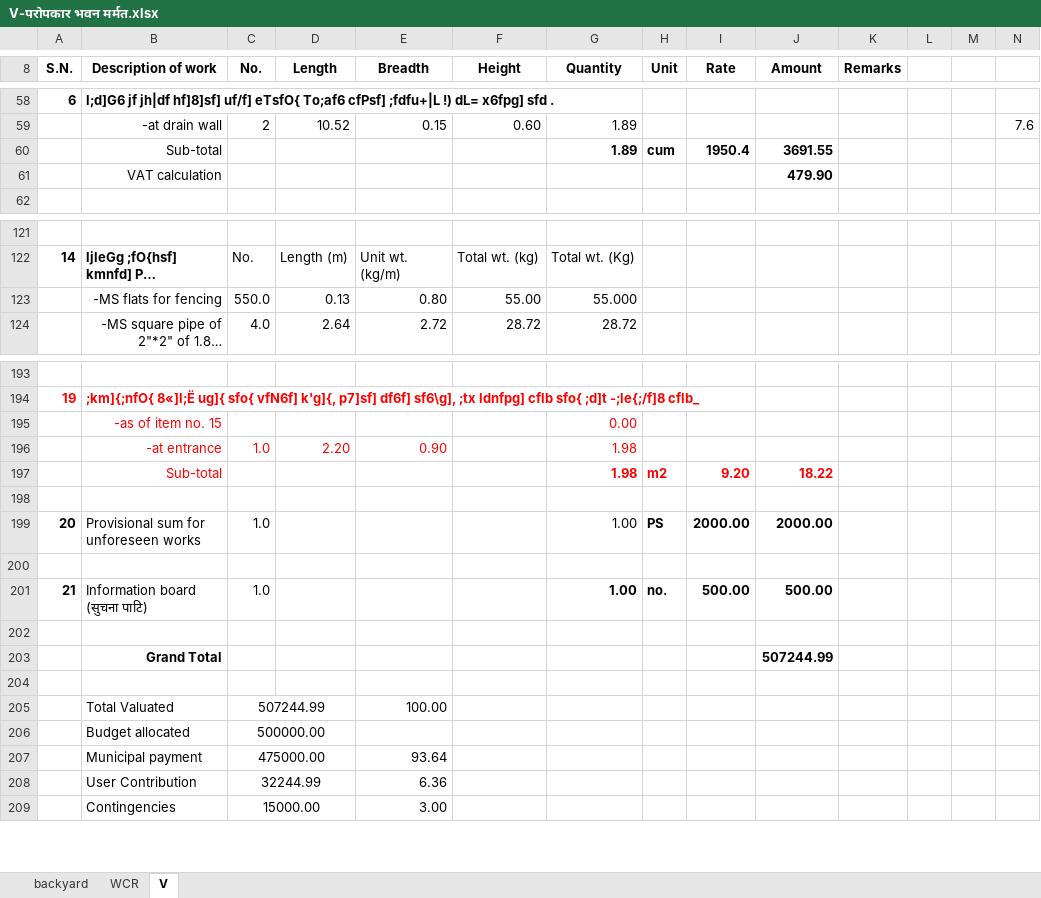
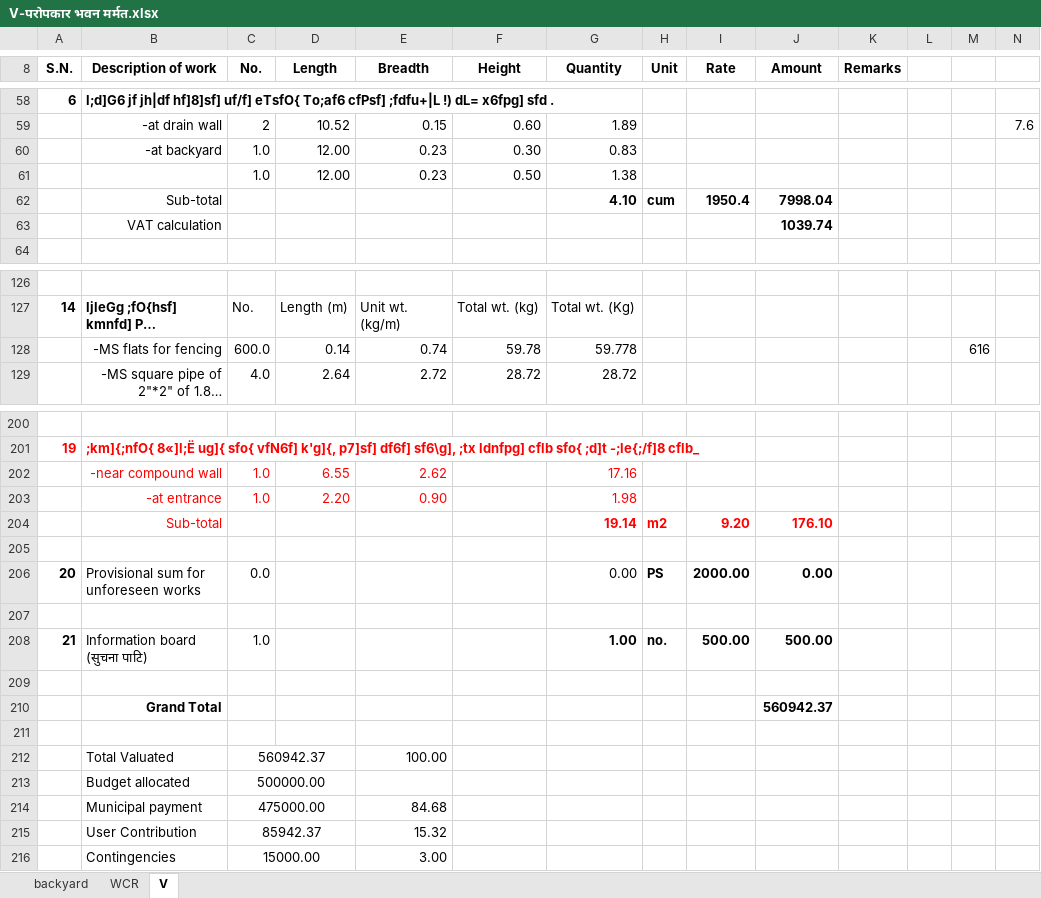
Before and after one commit to suwalcrystal/ofc, an Excel workbook: ofc/estimates/परोपकार भवन मर्मत/V-परोपकार भवन मर्मत.xlsx, sheet V, drawn as a sheet; only a part is shown, gaps mark what is left out; long unchanged cells end in …; values as stored, in another font and other column widths than the file's, no borders; removed rows and columns are numbered as before the commit, all else as after; the diff covers the shown part only; the diff names each change by its address in the sheet, - before the commit and + after, or states it on an @@ line.

```diff
--- a/ofc/estimates/परोपकार भवन मर्मत/V-परोपकार भवन मर्मत.xlsx (sheet V)
+++ b/ofc/estimates/परोपकार भवन मर्मत/V-परोपकार भवन मर्मत.xlsx (sheet V)
+row 60:  | -at backyard | 1.0 | 12.00 | 0.23 | 0.30 | 0.83
+row 61:  |  | 1.0 | 12.00 | 0.23 | 0.50 | 1.38
-G62 (Quantity): 1.89
+G62 (Quantity): 4.10
-J62 (Amount): 3691.55
+J62 (Amount): 7998.04
-J63 (Amount): 479.90
+J63 (Amount): 1039.74
-row 123:  | -MS flats for fencing | 550.0 | 0.13 | 0.80 | 55.00 | 55.000
+row 128:  | -MS flats for fencing | 600.0 | 0.14 | 0.74 | 59.78 | 59.778 |  |  |  |  |  | 616
-row 195:  | -as of item no. 15 |  |  |  |  | 0.00
+row 202:  | -near compound wall | 1.0 | 6.55 | 2.62 |  | 17.16
-G204 (Quantity): 1.98
+G204 (Quantity): 19.14
-J204 (Amount): 18.22
+J204 (Amount): 176.10
-C206 (No.): 1.0
+C206 (No.): 0.0
-G206 (Quantity): 1.00
+G206 (Quantity): 0.00
-J206 (Amount): 2000.00
+J206 (Amount): 0.00
-J210 (Amount): 507244.99
+J210 (Amount): 560942.37
-C212 (No.): 507244.99
+C212 (No.): 560942.37
-E214 (Breadth): 93.64
+E214 (Breadth): 84.68
-C215 (No.): 32244.99
+C215 (No.): 85942.37
-E215 (Breadth): 6.36
+E215 (Breadth): 15.32
```
Also changed, not shown: 7 added rows, 2 removed rows and 27 edited cells elsewhere in this sheet, sheet WCR, formulas that keep their value, 5 other files.
